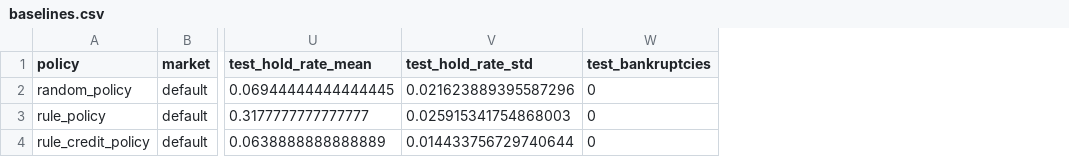
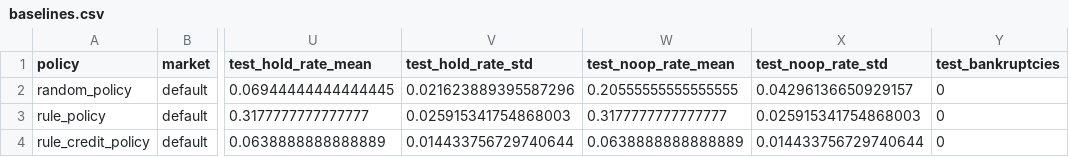
Before and after one commit to Ebi-Tech/RL_custom-env, a CSV file: logs/baselines.csv, drawn as a sheet; only a part is shown, gaps mark what is left out; the diff names each change by its address in the sheet, - before the commit and + after, or states it on an @@ line.

Commit message:
Refactor training experiments and add new features
- Deleted outdated model files for A2C and PPO pilots.
- Enhanced test coverage in `test_env.py` with new tests for invalid actions and walkaway scenarios.
- Introduced `test_experiments.py` to validate experiment configurations and uniqueness of experiment IDs.
- Updated `test_training_smoke.py` to include checks for noop rates and added a smoke test for A2C with GAE lambda set to zero.
- Modified `common.py` to include noop rate in evaluation metrics and summary metrics.
- Updated DQN training to support experiment selection and summary path customization.
- Expanded `experiments.py` to include new experiment configurations for REINFORCE, A2C, and PPO.
- Enhanced `pg_training.py` to support summary path customization and improved experiment running logic.
- Created `run_sweeps.py` to manage parallel execution of training sweeps with logging and error handling.

```diff
--- a/logs/baselines.csv
+++ b/logs/baselines.csv
+column W (test_noop_rate_mean), rows 2-4: 0.20555555555555555 | 0.3177777777777777 | 0.0638888888888889
+column X (test_noop_rate_std), rows 2-4: 0.04296136650929157 | 0.025915341754868003 | 0.014433756729740644
```
Also changed, not shown: 18 other files.
